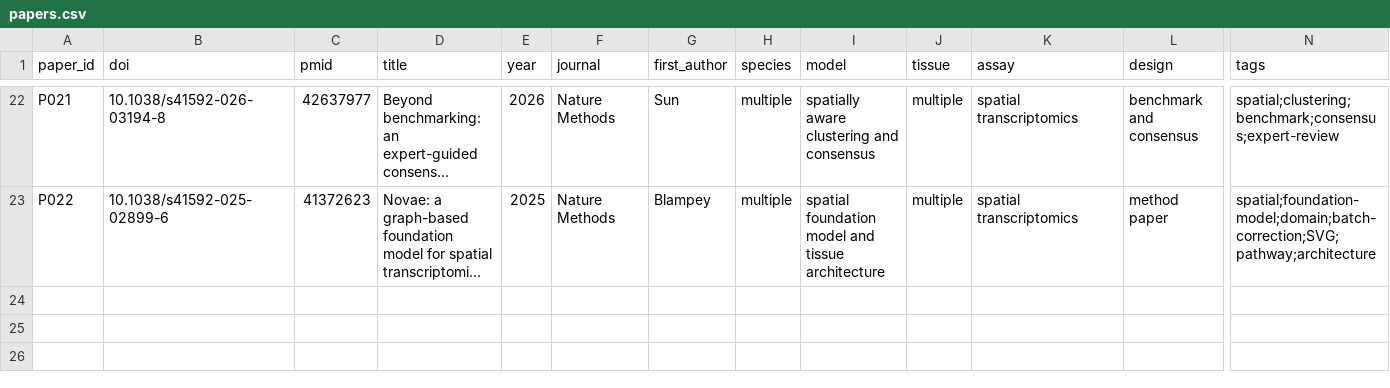
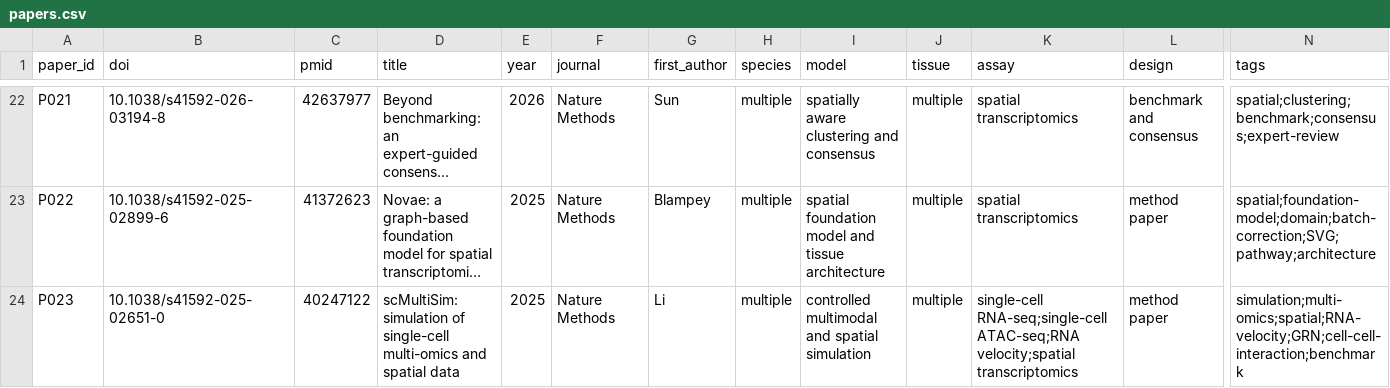
Before and after one commit to Threezs/bioinformatics-literature-workbench, a CSV file: data/papers.csv, drawn as a sheet; only a part is shown, gaps mark what is left out; long unchanged cells end in …; rows hold the shown columns only; the diff names each change by its address in the sheet, - before the commit and + after, or states it on an @@ line.

Commit message:
literature: index P023 scMultiSim

```diff
--- a/data/papers.csv
+++ b/data/papers.csv
+row 24: P023 | 10.1038/s41592-025-02651-0 | 40247122 | scMultiSim: simulation of single-cell multi-omics and spatial data | 2025 | Nature Methods | Li | multiple | controlled multimodal and spatial simulation | multiple | single-cell RNA-seq;single-cell ATAC-seq;RNA velocity;spatial transcriptomics | method paper | simulation;multi-omics;spatial;RNA-velocity;GRN;cell-cell-interaction;benchmark
```
